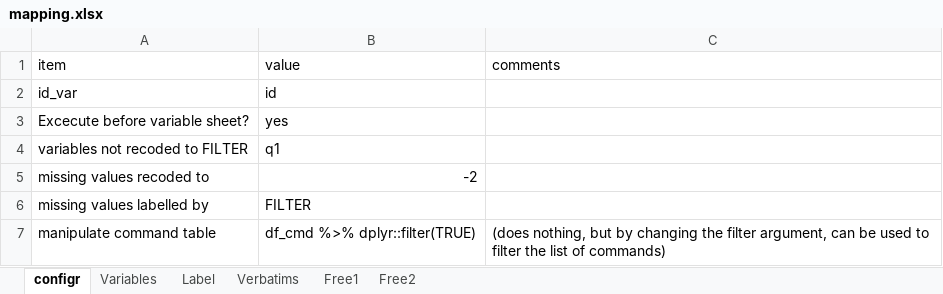
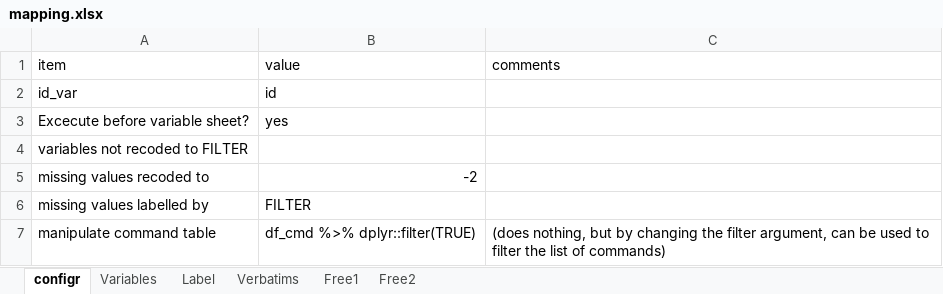
Before and after one commit to urswilke/datadaptor, an Excel workbook: inst/extdata/mapping.xlsx, sheet configr, drawn as a sheet; values as stored, in another font and other column widths than the file's, no borders; the diff names each change by its address in the sheet, - before the commit and + after, or states it on an @@ line.

Commit message:
if nothing in configr field "variables not recoded to FILTER" then return empty vector, not NA

```diff
--- a/inst/extdata/mapping.xlsx (sheet configr)
+++ b/inst/extdata/mapping.xlsx (sheet configr)
-B4 (value): q1
+B4 (value): (empty)
```
Also changed, not shown: 2 other files.
